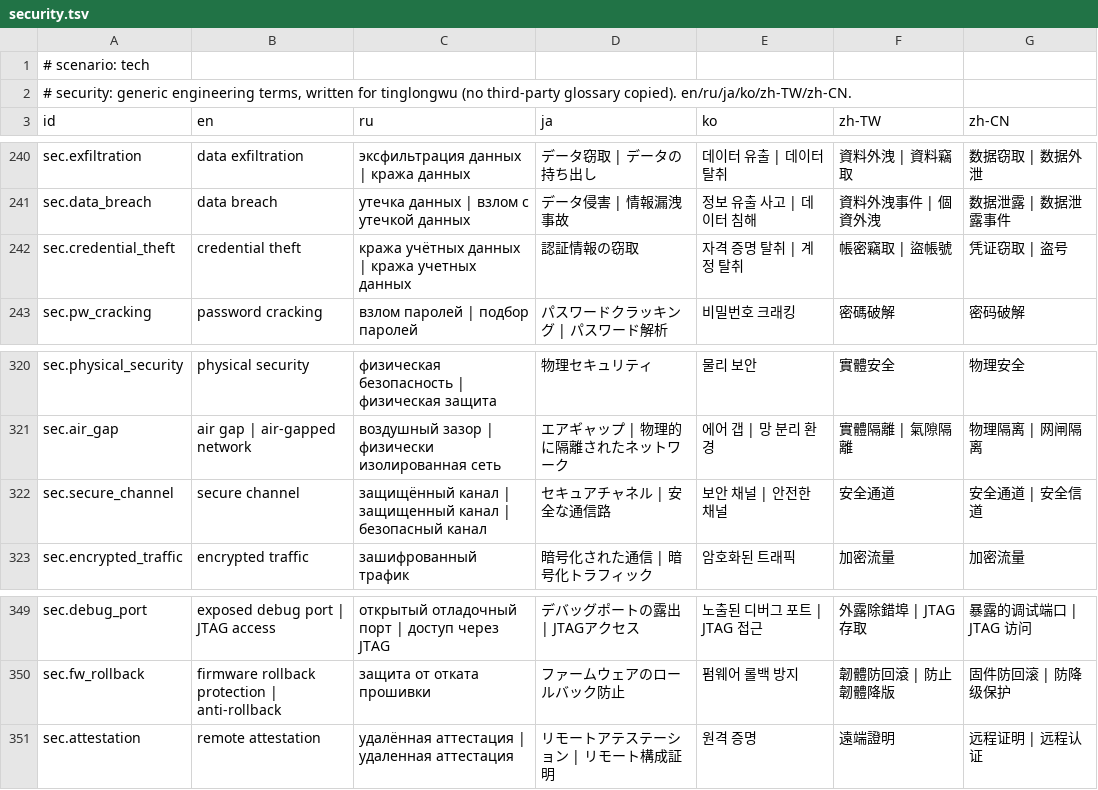
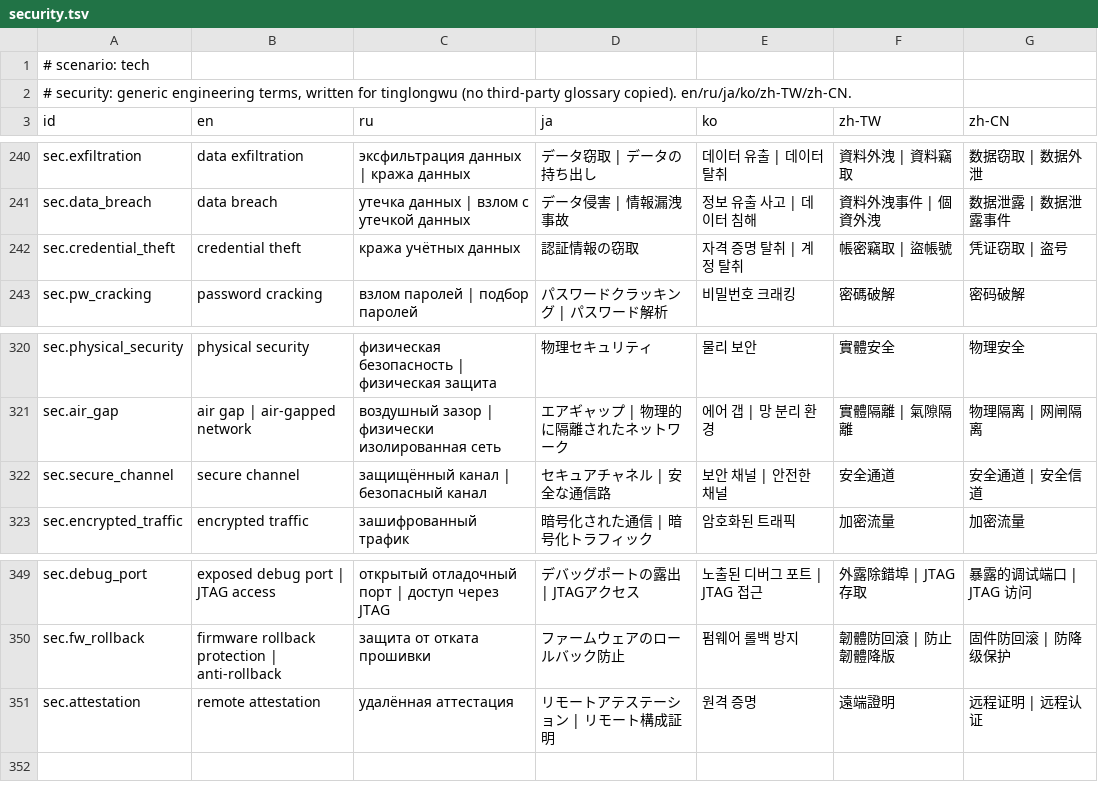
Before and after one commit to sunososobro-hub/tinglongwu, a TSV file: src/core/tinglongwu/data/terms/security.tsv, drawn as a sheet; only a part is shown, gaps mark what is left out; the diff covers the shown part only.

```diff
--- a/src/core/tinglongwu/data/terms/security.tsv
+++ b/src/core/tinglongwu/data/terms/security.tsv
@@ -241,3 +241,3 @@ sec.exfiltration	data exfiltration	эксфильтрация данных | к
 sec.data_breach	data breach	утечка данных | взлом с утечкой данных	データ侵害 | 情報漏洩事故	정보 유출 사고 | 데이터 침해	資料外洩事件 | 個資外洩	数据泄露 | 数据泄露事件
-sec.credential_theft	credential theft	кража учётных данных | кража учетных данных	認証情報の窃取	자격 증명 탈취 | 계정 탈취	帳密竊取 | 盜帳號	凭证窃取 | 盗号
+sec.credential_theft	credential theft	кража учётных данных	認証情報の窃取	자격 증명 탈취 | 계정 탈취	帳密竊取 | 盜帳號	凭证窃取 | 盗号
 sec.pw_cracking	password cracking	взлом паролей | подбор паролей	パスワードクラッキング | パスワード解析	비밀번호 크래킹	密碼破解	密码破解
@@ -321,3 +321,3 @@ sec.physical_security	physical security	физическая безопасно
 sec.air_gap	air gap | air-gapped network	воздушный зазор | физически изолированная сеть	エアギャップ | 物理的に隔離されたネットワーク	에어 갭 | 망 분리 환경	實體隔離 | 氣隙隔離	物理隔离 | 网闸隔离
-sec.secure_channel	secure channel	защищённый канал | защищенный канал | безопасный канал	セキュアチャネル | 安全な通信路	보안 채널 | 안전한 채널	安全通道	安全通道 | 安全信道
+sec.secure_channel	secure channel	защищённый канал | безопасный канал	セキュアチャネル | 安全な通信路	보안 채널 | 안전한 채널	安全通道	安全通道 | 安全信道
 sec.encrypted_traffic	encrypted traffic	зашифрованный трафик	暗号化された通信 | 暗号化トラフィック	암호화된 트래픽	加密流量	加密流量
@@ -350,2 +350,2 @@ sec.debug_port	exposed debug port | JTAG access	открытый отладоч
 sec.fw_rollback	firmware rollback protection | anti-rollback	защита от отката прошивки	ファームウェアのロールバック防止	펌웨어 롤백 방지	韌體防回滾 | 防止韌體降版	固件防回滚 | 防降级保护
-sec.attestation	remote attestation	удалённая аттестация | удаленная аттестация	リモートアテステーション | リモート構成証明	원격 증명	遠端證明	远程证明 | 远程认证
+sec.attestation	remote attestation	удалённая аттестация	リモートアテステーション | リモート構成証明	원격 증명	遠端證明	远程证明 | 远程认证
```
Also changed, not shown: 6 edited cells elsewhere in this file, src/core/tinglongwu/data/terms/hardware-embedded.tsv, src/core/tinglongwu/data/terms/meeting-pm.tsv.
